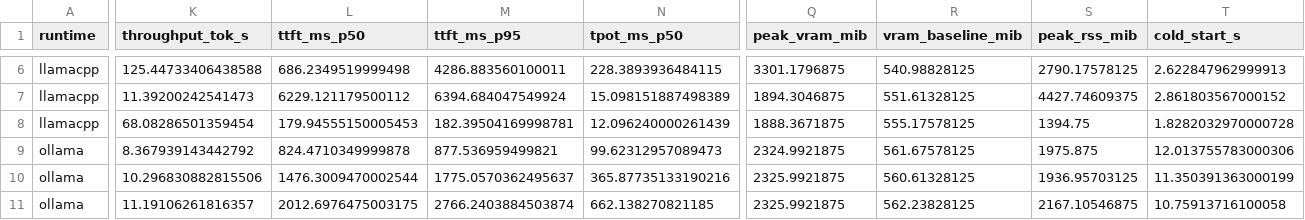
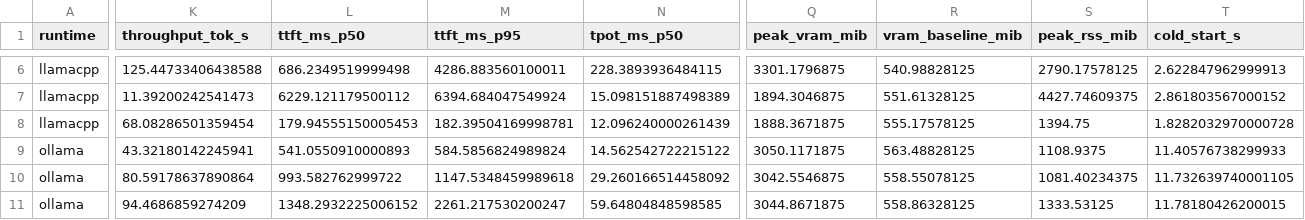
Before and after one commit to Sergey-Kit/Local-inference-benchmark-Ollama-vs-llama.cpp-vs-vLLM, a CSV file: results/summary.csv, drawn as a sheet; only a part is shown, gaps mark what is left out; the diff covers the shown part only; the diff names each change by its address in the sheet, - before the commit and + after, or states it on an @@ line.

Commit message:
Final results: the crossover is real and sits just past concurrency 32
21 points, three runtimes, zero failed requests, and output lengths agreeing to
within three tokens everywhere -- same weights, same prompts, same sampling,
same amount of generated text, so the differences are speed and nothing else.

  concurrency        1      4      8     16     32   scaling
  llama.cpp tok/s 69.6  102.7  117.3  103.7  125.4     x1.80
  ollama    tok/s 43.3   80.6   94.5   84.4   90.8     x2.10
  vllm      tok/s 13.0   21.7   38.7   69.7  116.9     x8.99

  llama.cpp / vLLM  5.35x  4.73x  3.03x  1.49x  1.07x

Extending the sweep to 32 was worth the re-measurement: at 16 the answer looked
like "llama.cpp wins everywhere", and at 32 it is "the curves are about to
cross". vLLM's is the only convex curve on the chart -- continuous batching
amortising a fixed per-step cost over more sequences -- while both llama.cpp
and Ollama flatten and dip at 16 in the same way, which is what two front-ends
over one engine should do. By 32 vLLM's TPOT is within 4% of llama.cpp's and
its TTFT p95 is already better (4159 ms vs 4287 ms).

The crossing itself is out of reach here: vLLM's KV pool holds 17,792 tokens,
about 34 concurrent 512-token sequences, so one more doubling does not fit on a
4 GB card. Stated as the boundary of the experiment rather than papered over.

Ollama's layer-offload trap is written up in runtimes/ollama.md and added to the
README's defect table, which now runs to ten -- none of which raised an error,
all of which produced plausible numbers.

```diff
--- a/results/summary.csv
+++ b/results/summary.csv
-K9 (throughput_tok_s): 8.367939143442792
+K9 (throughput_tok_s): 43.32180142245941
-L9 (ttft_ms_p50): 824.4710349999878
+L9 (ttft_ms_p50): 541.0550910000893
-M9 (ttft_ms_p95): 877.536959499821
+M9 (ttft_ms_p95): 584.5856824989824
-N9 (tpot_ms_p50): 99.62312957089473
+N9 (tpot_ms_p50): 14.562542722215122
-Q9 (peak_vram_mib): 2324.9921875
+Q9 (peak_vram_mib): 3050.1171875
-R9 (vram_baseline_mib): 561.67578125
+R9 (vram_baseline_mib): 563.48828125
-S9 (peak_rss_mib): 1975.875
+S9 (peak_rss_mib): 1108.9375
-T9 (cold_start_s): 12.013755783000306
+T9 (cold_start_s): 11.40576738299933
-K10 (throughput_tok_s): 10.296830882815506
+K10 (throughput_tok_s): 80.59178637890864
-L10 (ttft_ms_p50): 1476.3009470002544
+L10 (ttft_ms_p50): 993.582762999722
-M10 (ttft_ms_p95): 1775.0570362495637
+M10 (ttft_ms_p95): 1147.5348459989618
-N10 (tpot_ms_p50): 365.87735133190216
+N10 (tpot_ms_p50): 29.260166514458092
-Q10 (peak_vram_mib): 2325.9921875
+Q10 (peak_vram_mib): 3042.5546875
-R10 (vram_baseline_mib): 560.61328125
+R10 (vram_baseline_mib): 558.55078125
-S10 (peak_rss_mib): 1936.95703125
+S10 (peak_rss_mib): 1081.40234375
-T10 (cold_start_s): 11.350391363000199
+T10 (cold_start_s): 11.732639740001105
-K11 (throughput_tok_s): 11.19106261816357
+K11 (throughput_tok_s): 94.4686859274209
-L11 (ttft_ms_p50): 2012.6976475003175
+L11 (ttft_ms_p50): 1348.2932225006152
-M11 (ttft_ms_p95): 2766.2403884503874
+M11 (ttft_ms_p95): 2261.217530200247
-N11 (tpot_ms_p50): 662.138270821185
+N11 (tpot_ms_p50): 59.64804848598585
-Q11 (peak_vram_mib): 2325.9921875
+Q11 (peak_vram_mib): 3044.8671875
-R11 (vram_baseline_mib): 562.23828125
+R11 (vram_baseline_mib): 558.86328125
-S11 (peak_rss_mib): 2167.10546875
+S11 (peak_rss_mib): 1333.53125
-T11 (cold_start_s): 10.75913716100058
+T11 (cold_start_s): 11.78180426200015
```
Also changed, not shown: 35 edited cells elsewhere in this file, 8 other files.
